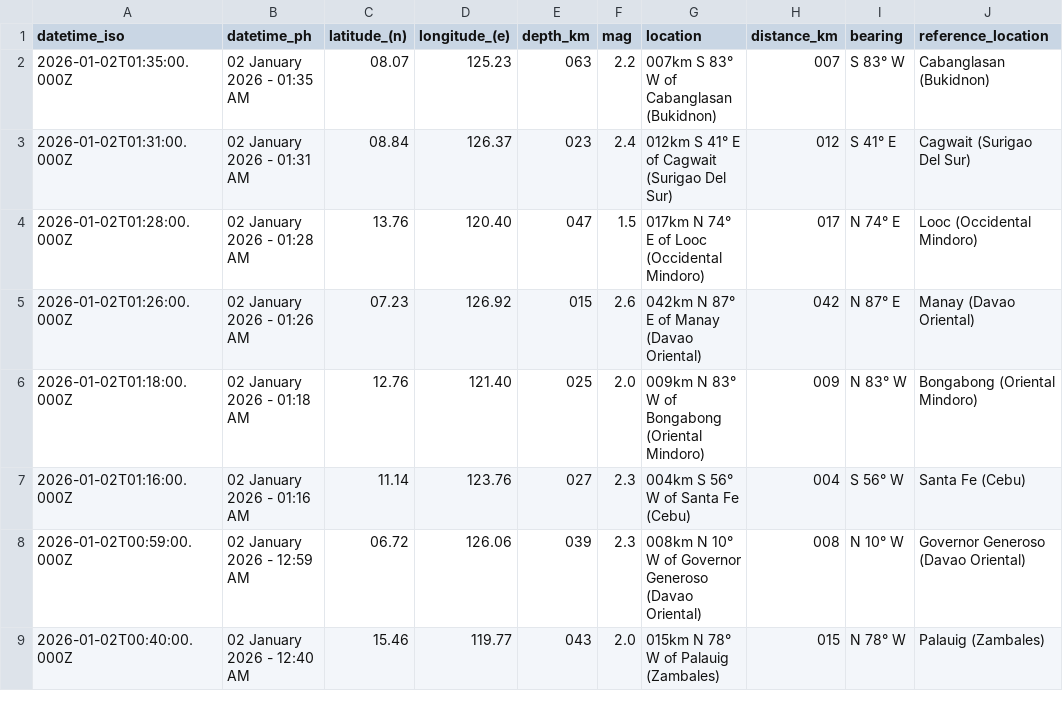
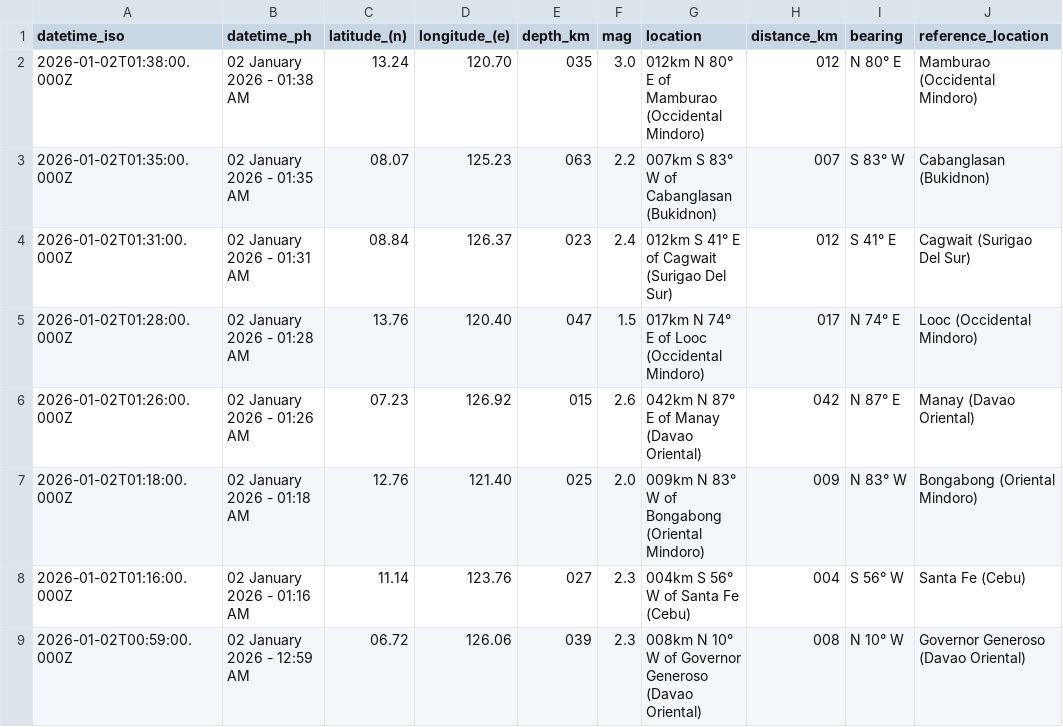
Before and after one commit to chamthesleeptalker/earthquake-tracker, a CSV file: earthquakes_past_24_hours.csv, drawn as a sheet; only a part is shown; the shorter side is filled out with more unchanged rows.

```diff
--- a/earthquakes_past_24_hours.csv
+++ b/earthquakes_past_24_hours.csv
@@ -1,2 +1,3 @@
 datetime_iso,datetime_ph,latitude_(n),longitude_(e),depth_km,mag,location,distance_km,bearing,reference_location
+2026-01-02T01:38:00.000Z,02 January 2026 - 01:38 AM,13.24,120.70,035,3.0,012km N 80° E of Mamburao (Occidental Mindoro),012,N 80° E,Mamburao (Occidental Mindoro)
 2026-01-02T01:35:00.000Z,02 January 2026 - 01:35 AM,08.07,125.23,063,2.2,007km S 83° W of Cabanglasan (Bukidnon),007,S 83° W,Cabanglasan (Bukidnon)
```
Also changed, not shown: earthquake_summary_stats.csv, earthquakes_past_7_days.csv, 5 other files.
